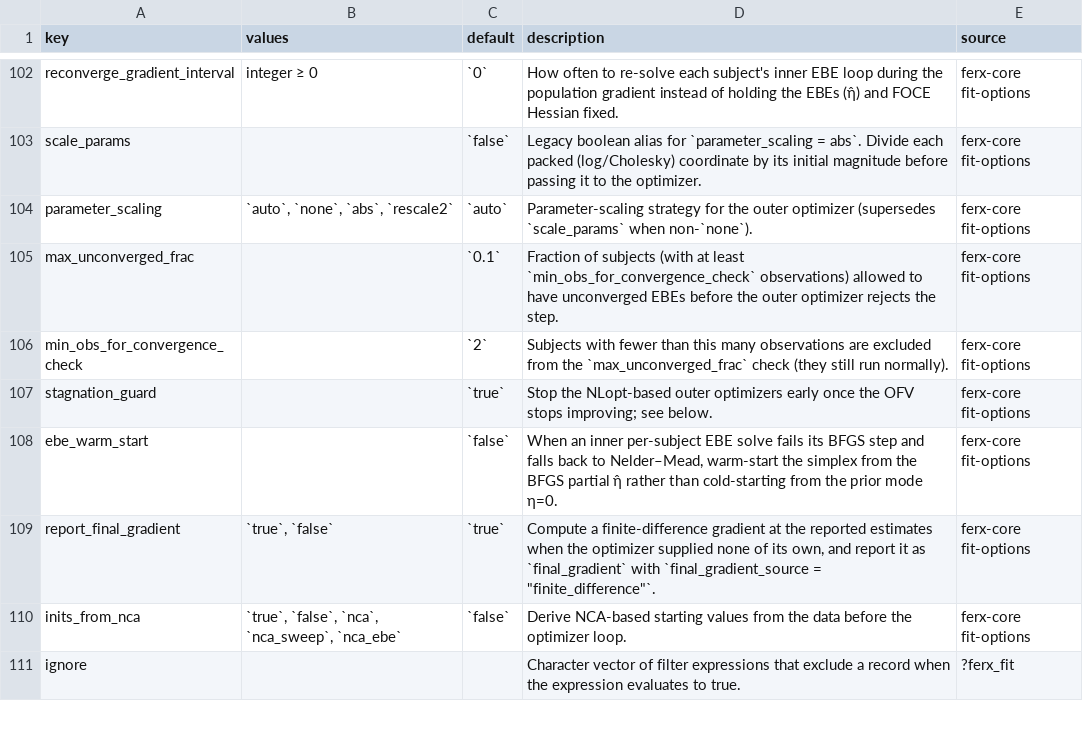
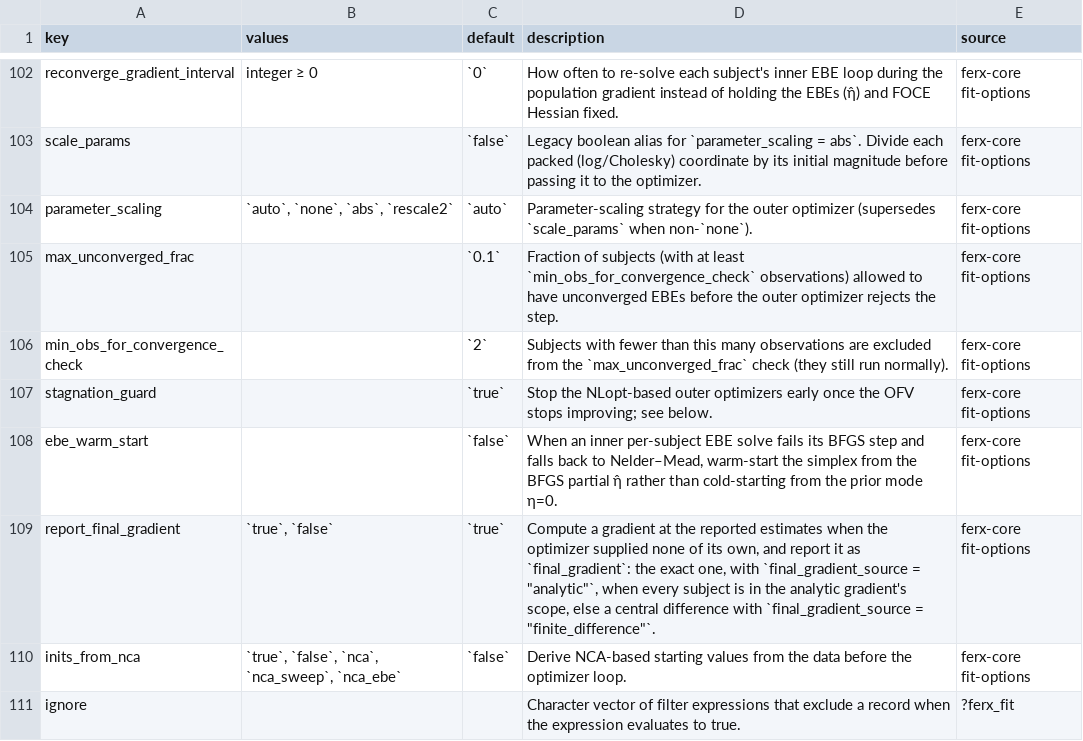
Before and after one commit to FeRx-NLME/ferx-book, a CSV file: tools/settings-docs.csv, drawn as a sheet; only a part is shown, gaps mark what is left out.

```diff
--- a/tools/settings-docs.csv
+++ b/tools/settings-docs.csv
@@ -108,3 +108,3 @@
 "ebe_warm_start","","`false`","When an inner per-subject EBE solve fails its BFGS step and falls back to Nelder–Mead, warm-start the simplex from the BFGS partial η̂ rather than cold-starting from the prior mode η=0.","ferx-core fit-options"
-"report_final_gradient","`true`, `false`","`true`","Compute a finite-difference gradient at the reported estimates when the optimizer supplied none of its own, and report it as `final_gradient` with `final_gradient_source = ""finite_difference""`.","ferx-core fit-options"
+"report_final_gradient","`true`, `false`","`true`","Compute a gradient at the reported estimates when the optimizer supplied none of its own, and report it as `final_gradient`: the exact one, with `final_gradient_source = ""analytic""`, when every subject is in the analytic gradient's scope, else a central difference with `final_gradient_source = ""finite_difference""`.","ferx-core fit-options"
 "inits_from_nca","`true`, `false`, `nca`, `nca_sweep`, `nca_ebe`","`false`","Derive NCA-based starting values from the data before the optimizer loop.","ferx-core fit-options"
```
Also changed, not shown: tools/example-status.csv, tools/features.csv, 10 other files.
